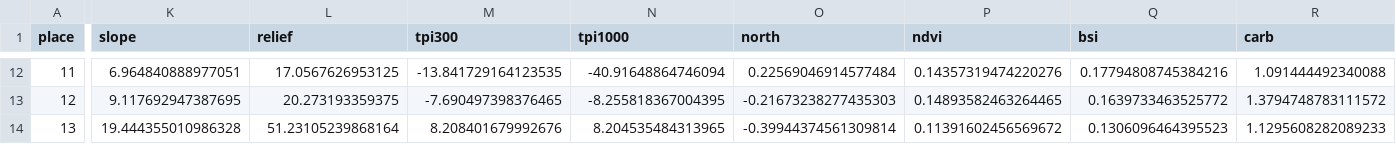
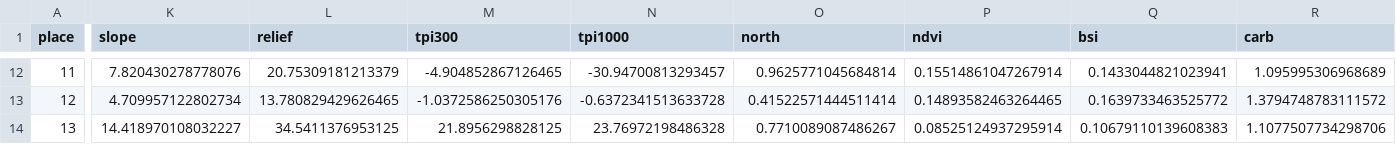
Before and after one commit to bdgroves/project-paleowave, a CSV file: data/v4/places_features.csv, drawn as a sheet; only a part is shown, gaps mark what is left out; the diff covers the shown part only; the diff names each change by its address in the sheet, - before the commit and + after, or states it on an @@ line.

```diff
--- a/data/v4/places_features.csv
+++ b/data/v4/places_features.csv
-K12 (slope): 6.964840888977051
+K12 (slope): 7.820430278778076
-L12 (relief): 17.0567626953125
+L12 (relief): 20.75309181213379
-M12 (tpi300): -13.841729164123535
+M12 (tpi300): -4.904852867126465
-N12 (tpi1000): -40.91648864746094
+N12 (tpi1000): -30.94700813293457
-O12 (north): 0.22569046914577484
+O12 (north): 0.9625771045684814
-P12 (ndvi): 0.14357319474220276
+P12 (ndvi): 0.15514861047267914
-Q12 (bsi): 0.17794808745384216
+Q12 (bsi): 0.1433044821023941
-R12 (carb): 1.091444492340088
+R12 (carb): 1.095995306968689
-K13 (slope): 9.117692947387695
+K13 (slope): 4.709957122802734
-L13 (relief): 20.273193359375
+L13 (relief): 13.780829429626465
-M13 (tpi300): -7.690497398376465
+M13 (tpi300): -1.0372586250305176
-N13 (tpi1000): -8.255818367004395
+N13 (tpi1000): -0.6372341513633728
-O13 (north): -0.21673238277435303
+O13 (north): 0.41522571444511414
-K14 (slope): 19.444355010986328
+K14 (slope): 14.418970108032227
-L14 (relief): 51.23105239868164
+L14 (relief): 34.5411376953125
-M14 (tpi300): 8.208401679992676
+M14 (tpi300): 21.8956298828125
-N14 (tpi1000): 8.204535484313965
+N14 (tpi1000): 23.76972198486328
-O14 (north): -0.39944374561309814
+O14 (north): 0.7710089087486267
-P14 (ndvi): 0.11391602456569672
+P14 (ndvi): 0.08525124937295914
-Q14 (bsi): 0.1306096464395523
+Q14 (bsi): 0.10679110139608383
-R14 (carb): 1.1295608282089233
+R14 (carb): 1.1077507734298706
```
Also changed, not shown: 119 edited cells elsewhere in this file, data/v4/features_sample.csv, data/v4/targets.csv, 3 other files.
